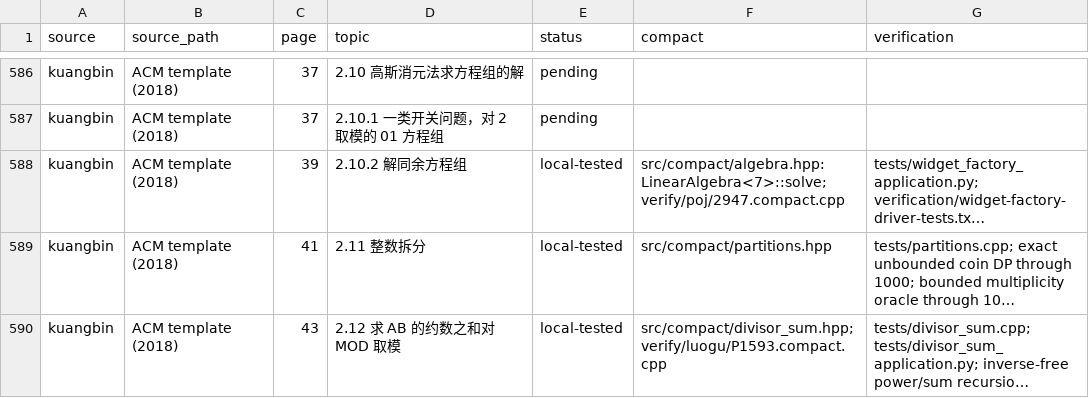
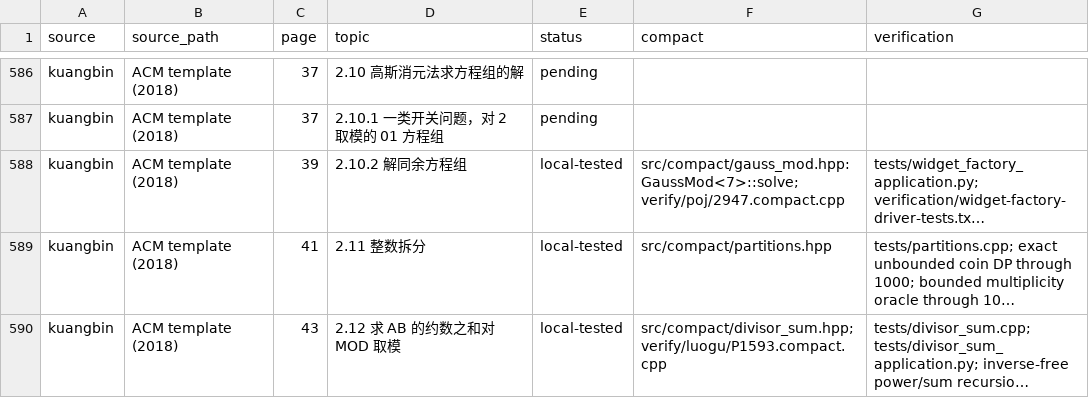
Before and after one commit to gsh20040816/CPCtemplate, a CSV file: docs/coverage.csv, drawn as a sheet; only a part is shown, gaps mark what is left out; long unchanged cells end in …; the diff names each change by its address in the sheet, - before the commit and + after, or states it on an @@ line.

Commit message:
Split modular linear algebra into independently classified components

```diff
--- a/docs/coverage.csv
+++ b/docs/coverage.csv
-F588 (compact): src/compact/algebra.hpp: LinearAlgebra<7>::solve; verify/poj/2947.compact.cpp
+F588 (compact): src/compact/gauss_mod.hpp: GaussMod<7>::solve; verify/poj/2947.compact.cpp
```
Also changed, not shown: 36 other files.
